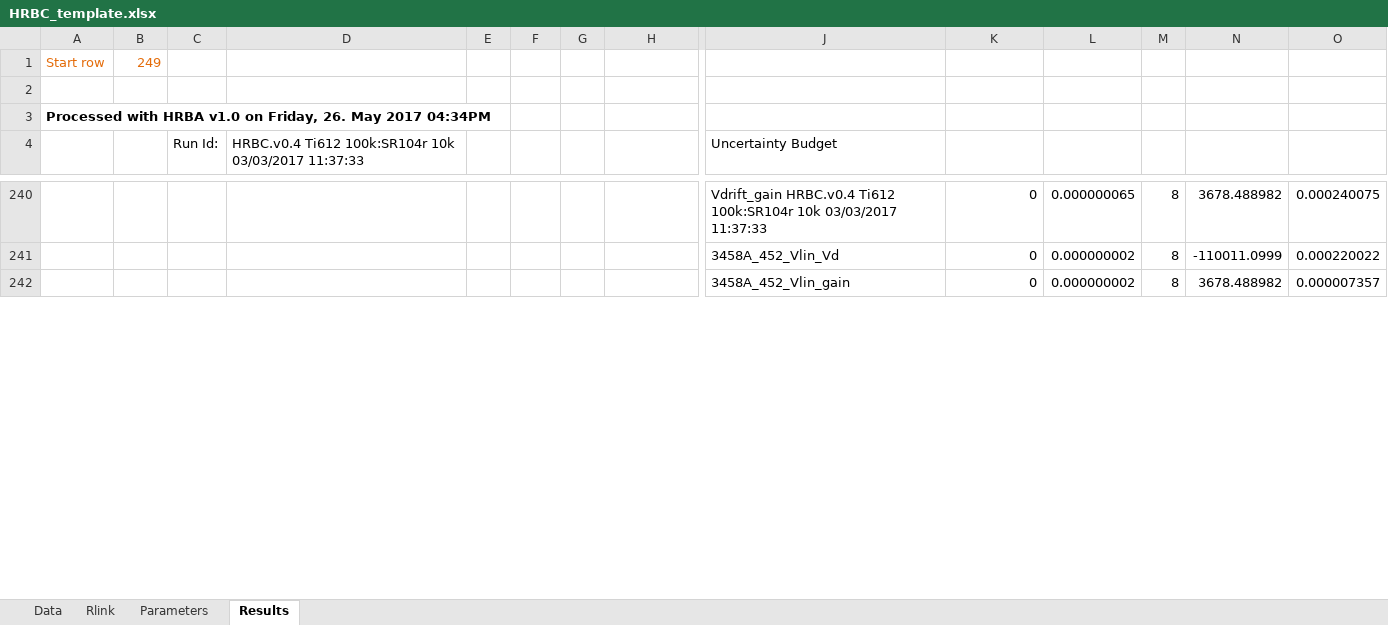
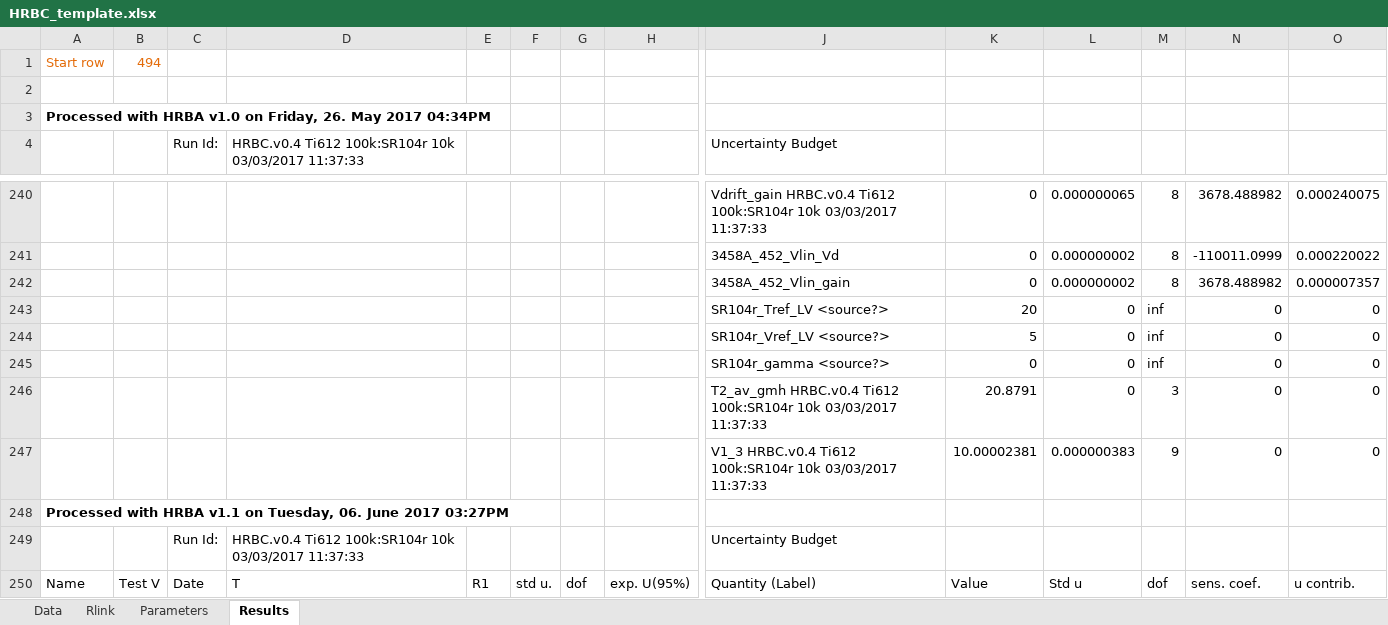
Before and after one commit to tblawson/HRBC, an Excel workbook: HRBC_template.xlsx, sheet Results, drawn as a sheet; only a part is shown, gaps mark what is left out; values as stored, in another font and other column widths than the file's, no borders; rows hold the shown columns only; the diff covers the shown part only; the diff names each change by its address in the sheet, - before the commit and + after, or states it on an @@ line.

Commit message:
Minor changes
Cleaning up comments.
Test run

```diff
--- a/HRBC_template.xlsx (sheet Results)
+++ b/HRBC_template.xlsx (sheet Results)
-B1: 249
+B1: 494
+row 243:  |  |  |  |  |  |  |  | SR104r_Tref_LV <source?> | 20 | 0 | inf | 0 | 0
+row 244:  |  |  |  |  |  |  |  | SR104r_Vref_LV <source?> | 5 | 0 | inf | 0 | 0
+row 245:  |  |  |  |  |  |  |  | SR104r_gamma <source?> | 0 | 0 | inf | 0 | 0
+row 246:  |  |  |  |  |  |  |  | T2_av_gmh HRBC.v0.4 Ti612 100k:SR104r 10k 03/03/2017 11:37:33 | 20.8791 | 0 | 3 | 0 | 0
+row 247:  |  |  |  |  |  |  |  | V1_3 HRBC.v0.4 Ti612 100k:SR104r 10k 03/03/2017 11:37:33 | 10.00002381 | 0.000000383 | 9 | 0 | 0
+row 248: Processed with HRBA v1.1 on Tuesday, 06. June 2017 03:27PM
+row 249:  |  | Run Id: | HRBC.v0.4 Ti612 100k:SR104r 10k 03/03/2017 11:37:33 |  |  |  |  | Uncertainty Budget
+row 250: Name | Test V | Date | T | R1 | std u. | dof | exp. U(95%) | Quantity (Label) | Value | Std u | dof | sens. coef. | u contrib.
```
Also changed, not shown: 237 added rows elsewhere in this sheet, sheet Parameters, 2 other files.
